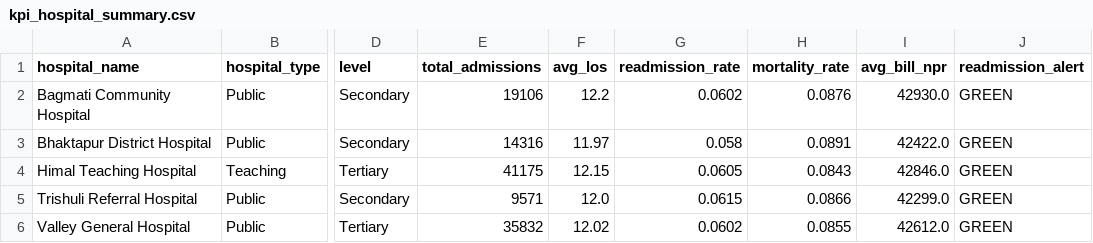
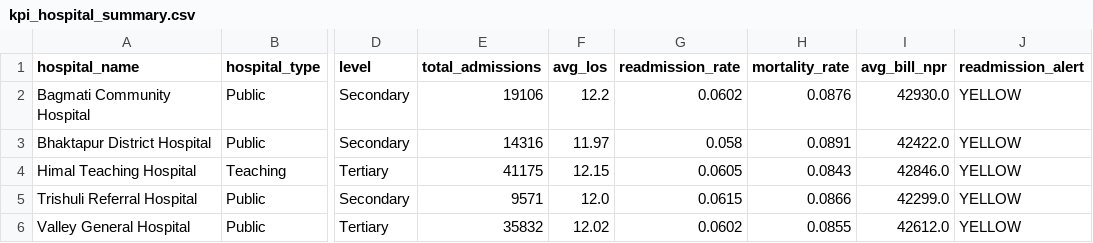
Before and after one commit to Rabindra-Bhattarai/Hospital-Intelligent-System, a CSV file: Raw_data_outputs/kpi/kpi_hospital_summary.csv, drawn as a sheet; only a part is shown, gaps mark what is left out; the diff names each change by its address in the sheet, - before the commit and + after, or states it on an @@ line.

Commit message:
error solved in kpi

```diff
--- a/Raw_data_outputs/kpi/kpi_hospital_summary.csv
+++ b/Raw_data_outputs/kpi/kpi_hospital_summary.csv
-J2:J6 (readmission_alert): GREEN
+J2:J6 (readmission_alert): YELLOW
```
